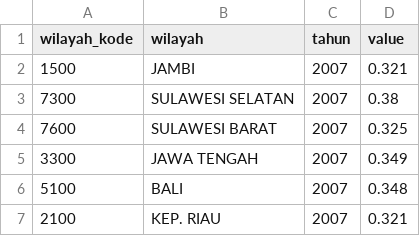
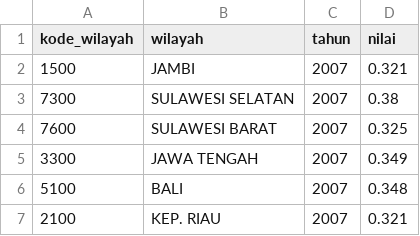
Before and after one commit to BetaUliansyah/Peta-Choropleth-Keuangan-Provinsi, a CSV file: data/gini-rasio-provinsi.csv, drawn as a sheet; only a part is shown.

```diff
--- a/data/gini-rasio-provinsi.csv
+++ b/data/gini-rasio-provinsi.csv
@@ -1,2 +1,2 @@
-wilayah_kode,wilayah,tahun,value
+kode_wilayah,wilayah,tahun,nilai
 1500,JAMBI,2007,0.321
```
Also changed, not shown: 33 other files.
